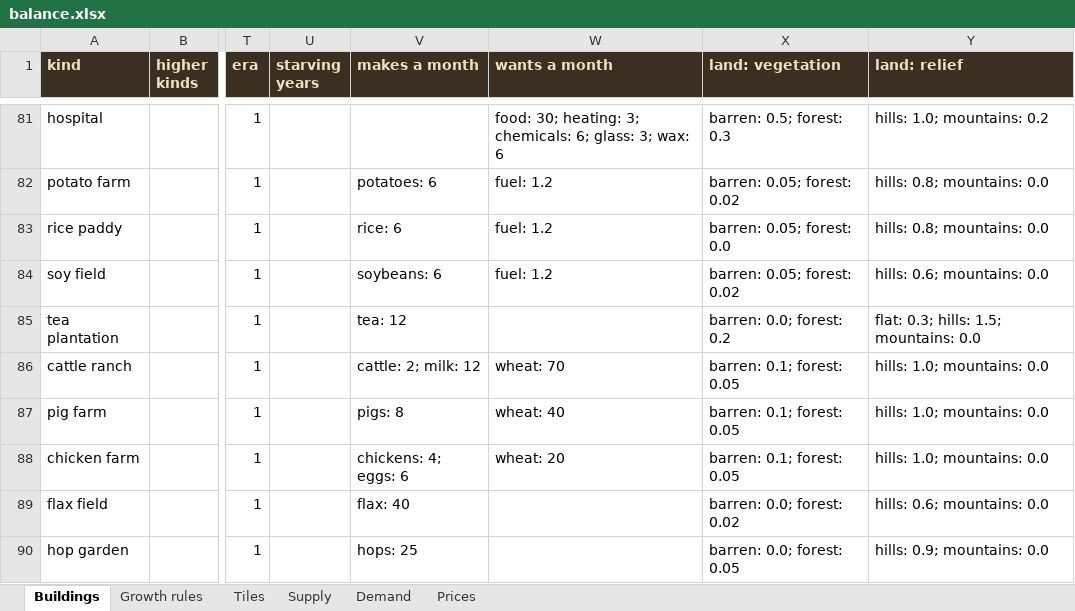
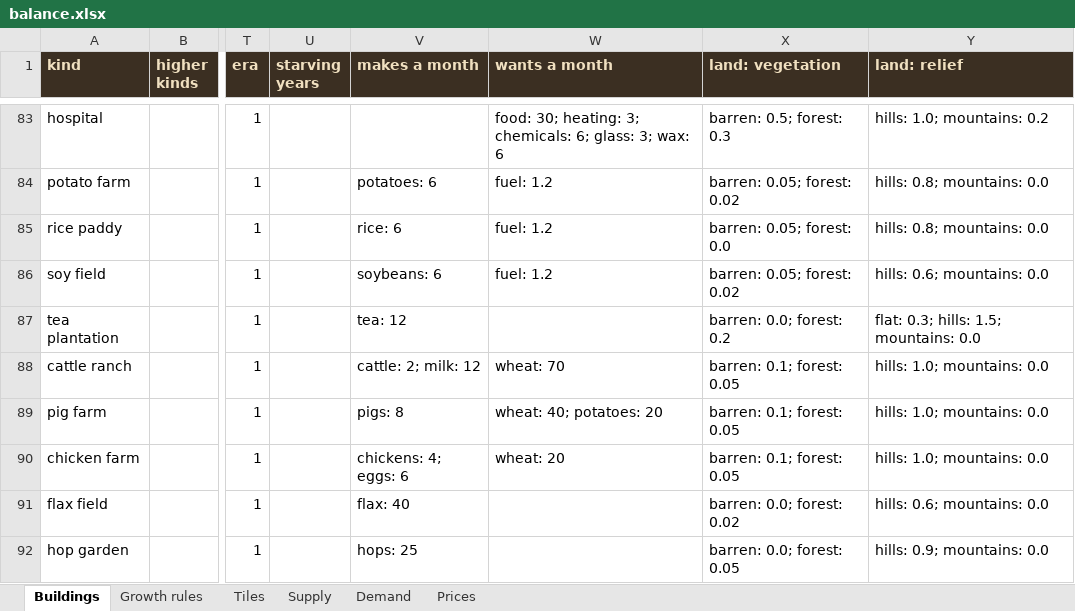
Before and after one commit to PiotrWegrzyn/RailHub, an Excel workbook: docs/balance.xlsx, sheet Buildings, drawn as a sheet; only a part is shown, gaps mark what is left out; values as stored, in another font and other column widths than the file's, no borders; addresses are those after the commit; the diff covers the shown part only; the diff names each change by its address in the sheet, - before the commit and + after, or states it on an @@ line.

```diff
--- a/docs/balance.xlsx (sheet Buildings)
+++ b/docs/balance.xlsx (sheet Buildings)
-W89 (wants a month): wheat: 40
+W89 (wants a month): wheat: 40; potatoes: 20
```
Also changed, not shown: 4 added rows, 1 removed row and 19 edited cells elsewhere in this sheet, sheet Tiles, sheet Growth rules, 6 other files.
